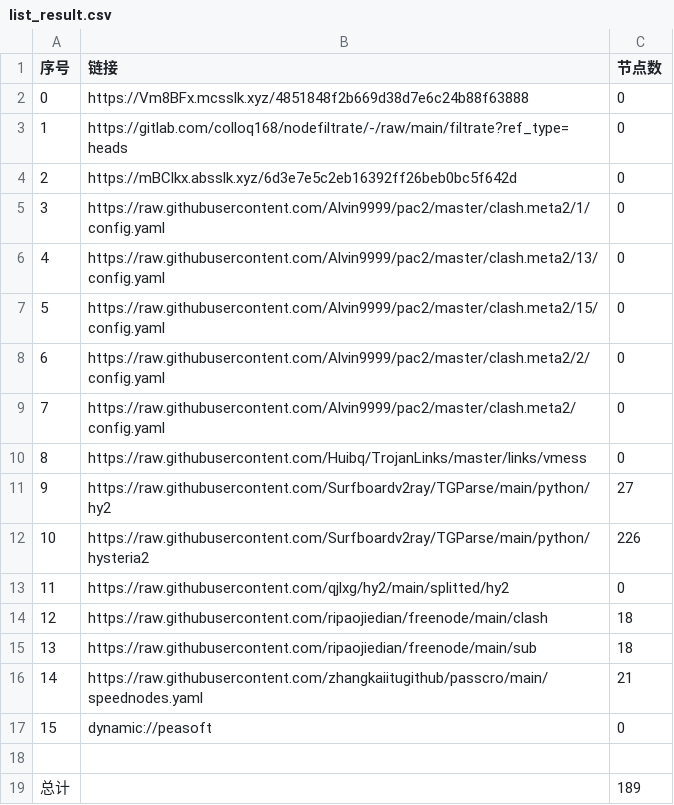
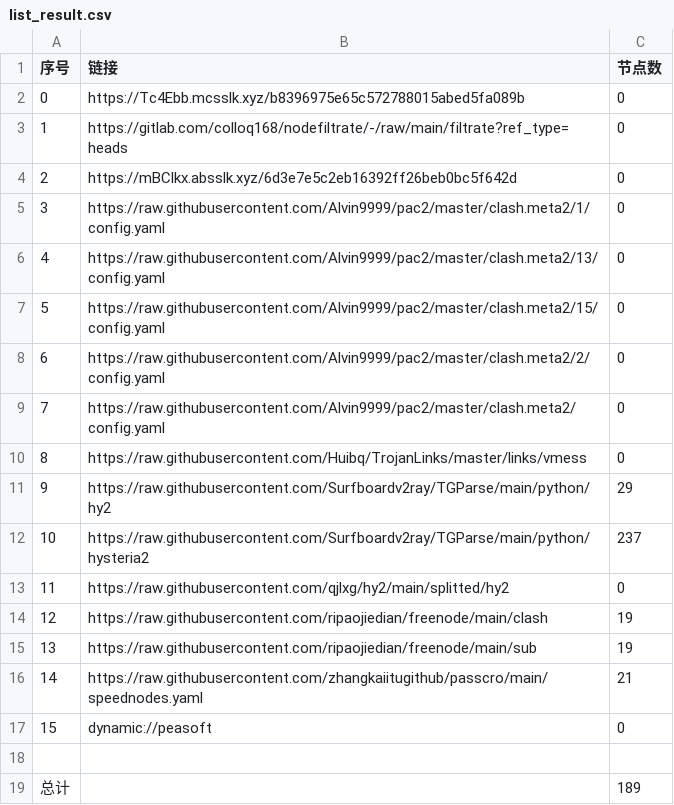
Before and after one commit to tonygyf/AutoMergePublicNodes, a CSV file: list_result.csv, drawn as a sheet.

```diff
--- a/list_result.csv
+++ b/list_result.csv
@@ -1,3 +1,3 @@
 序号,链接,节点数
-0,https://Vm8BFx.mcsslk.xyz/4851848f2b669d38d7e6c24b88f63888,0
+0,https://Tc4Ebb.mcsslk.xyz/b8396975e65c572788015abed5fa089b,0
 1,https://gitlab.com/colloq168/nodefiltrate/-/raw/main/filtrate?ref_type=heads,0
@@ -10,7 +10,7 @@
 8,https://raw.githubusercontent.com/Huibq/TrojanLinks/master/links/vmess,0
-9,https://raw.githubusercontent.com/Surfboardv2ray/TGParse/main/python/hy2,27
-10,https://raw.githubusercontent.com/Surfboardv2ray/TGParse/main/python/hysteria2,226
+9,https://raw.githubusercontent.com/Surfboardv2ray/TGParse/main/python/hy2,29
+10,https://raw.githubusercontent.com/Surfboardv2ray/TGParse/main/python/hysteria2,237
 11,https://raw.githubusercontent.com/qjlxg/hy2/main/splitted/hy2,0
-12,https://raw.githubusercontent.com/ripaojiedian/freenode/main/clash,18
-13,https://raw.githubusercontent.com/ripaojiedian/freenode/main/sub,18
+12,https://raw.githubusercontent.com/ripaojiedian/freenode/main/clash,19
+13,https://raw.githubusercontent.com/ripaojiedian/freenode/main/sub,19
 14,https://raw.githubusercontent.com/zhangkaiitugithub/passcro/main/speednodes.yaml,21
```
Also changed, not shown: 18 other files.
